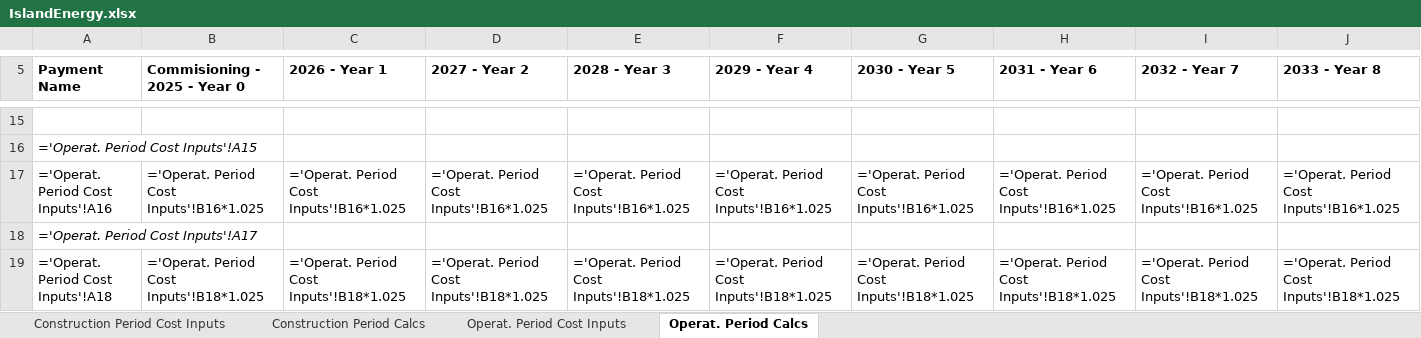
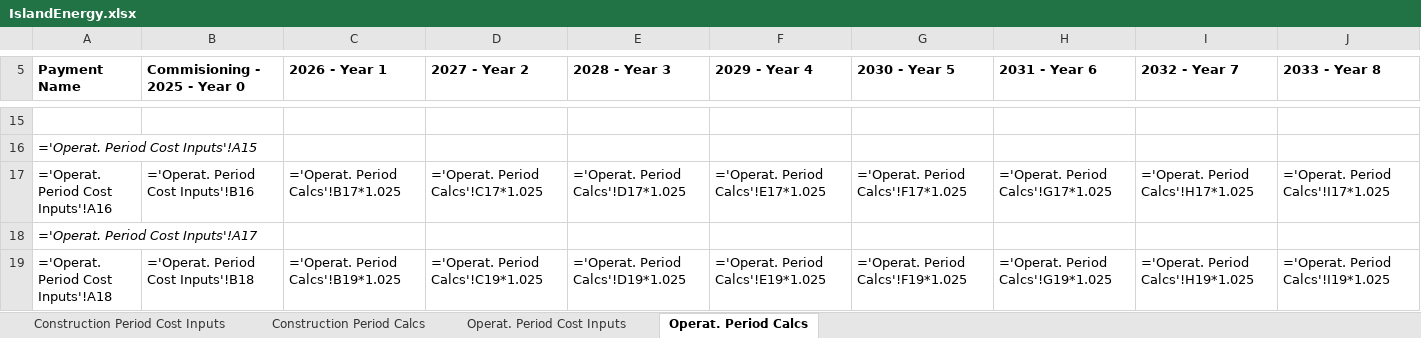
Before and after one commit to juliet29/projectFinance, an Excel workbook: scripts/IslandEnergy.xlsx, sheet Operat. Period Calcs, drawn as a sheet; only a part is shown, gaps mark what is left out; values as stored, in another font and other column widths than the file's, no borders; formulas are shown in place of their values; the diff covers the shown part only; the diff names each change by its address in the sheet, - before the commit and + after, or states it on an @@ line.

```diff
--- a/scripts/IslandEnergy.xlsx (sheet Operat. Period Calcs)
+++ b/scripts/IslandEnergy.xlsx (sheet Operat. Period Calcs)
-B17 (Commisioning - 2025 - Year 0): ='Operat. Period Cost Inputs'!B16*1.025
+B17 (Commisioning - 2025 - Year 0): ='Operat. Period Cost Inputs'!B16
-C17 (2026 - Year 1): ='Operat. Period Cost Inputs'!B16*1.025
+C17 (2026 - Year 1): ='Operat. Period Calcs'!B17*1.025
-D17 (2027 - Year 2): ='Operat. Period Cost Inputs'!B16*1.025
+D17 (2027 - Year 2): ='Operat. Period Calcs'!C17*1.025
-E17 (2028 - Year 3): ='Operat. Period Cost Inputs'!B16*1.025
+E17 (2028 - Year 3): ='Operat. Period Calcs'!D17*1.025
-F17 (2029 - Year 4): ='Operat. Period Cost Inputs'!B16*1.025
+F17 (2029 - Year 4): ='Operat. Period Calcs'!E17*1.025
-G17 (2030 - Year 5): ='Operat. Period Cost Inputs'!B16*1.025
+G17 (2030 - Year 5): ='Operat. Period Calcs'!F17*1.025
-H17 (2031 - Year 6): ='Operat. Period Cost Inputs'!B16*1.025
+H17 (2031 - Year 6): ='Operat. Period Calcs'!G17*1.025
-I17 (2032 - Year 7): ='Operat. Period Cost Inputs'!B16*1.025
+I17 (2032 - Year 7): ='Operat. Period Calcs'!H17*1.025
-J17 (2033 - Year 8): ='Operat. Period Cost Inputs'!B16*1.025
+J17 (2033 - Year 8): ='Operat. Period Calcs'!I17*1.025
-B19 (Commisioning - 2025 - Year 0): ='Operat. Period Cost Inputs'!B18*1.025
+B19 (Commisioning - 2025 - Year 0): ='Operat. Period Cost Inputs'!B18
-C19 (2026 - Year 1): ='Operat. Period Cost Inputs'!B18*1.025
+C19 (2026 - Year 1): ='Operat. Period Calcs'!B19*1.025
-D19 (2027 - Year 2): ='Operat. Period Cost Inputs'!B18*1.025
+D19 (2027 - Year 2): ='Operat. Period Calcs'!C19*1.025
-E19 (2028 - Year 3): ='Operat. Period Cost Inputs'!B18*1.025
+E19 (2028 - Year 3): ='Operat. Period Calcs'!D19*1.025
-F19 (2029 - Year 4): ='Operat. Period Cost Inputs'!B18*1.025
+F19 (2029 - Year 4): ='Operat. Period Calcs'!E19*1.025
-G19 (2030 - Year 5): ='Operat. Period Cost Inputs'!B18*1.025
+G19 (2030 - Year 5): ='Operat. Period Calcs'!F19*1.025
-H19 (2031 - Year 6): ='Operat. Period Cost Inputs'!B18*1.025
+H19 (2031 - Year 6): ='Operat. Period Calcs'!G19*1.025
-I19 (2032 - Year 7): ='Operat. Period Cost Inputs'!B18*1.025
+I19 (2032 - Year 7): ='Operat. Period Calcs'!H19*1.025
-J19 (2033 - Year 8): ='Operat. Period Cost Inputs'!B18*1.025
+J19 (2033 - Year 8): ='Operat. Period Calcs'!I19*1.025
```
Also changed, not shown: 702 edited cells elsewhere in this sheet, 2 other files.
